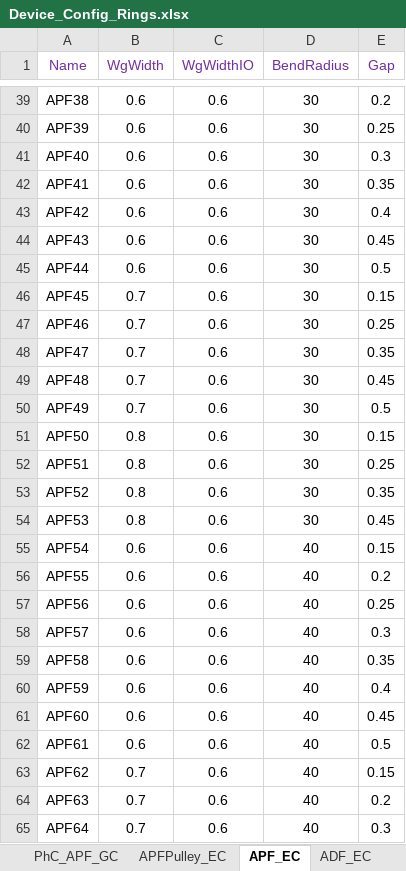
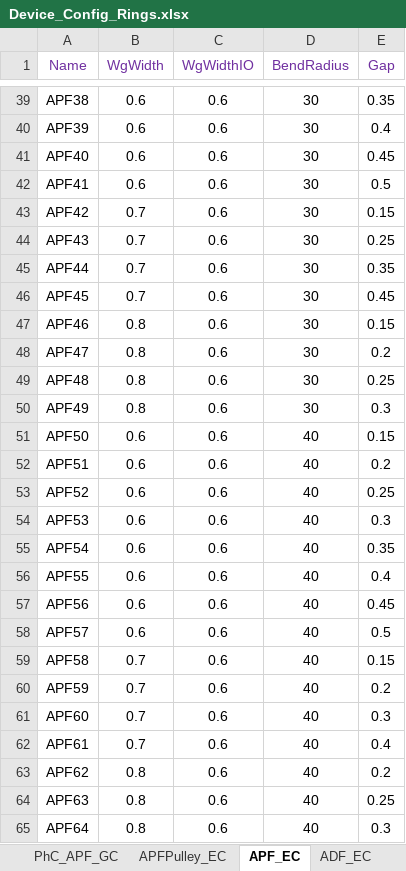
Before and after one commit to ankit-bm/Aluma1_TapeOut, an Excel workbook: Device_Config_Rings.xlsx, sheet APF_EC, drawn as a sheet; only a part is shown, gaps mark what is left out; values as stored, in another font and other column widths than the file's, no borders; the diff covers the shown part only; the diff names each change by its address in the sheet, - before the commit and + after, or states it on an @@ line.

```diff
--- a/Device_Config_Rings.xlsx (sheet APF_EC)
+++ b/Device_Config_Rings.xlsx (sheet APF_EC)
-E39 (Gap): 0.2
+E39 (Gap): 0.35
-E40 (Gap): 0.25
+E40 (Gap): 0.4
-E41 (Gap): 0.3
+E41 (Gap): 0.45
-E42 (Gap): 0.35
+E42 (Gap): 0.5
-B43:B45 (WgWidth): 0.6
+B43:B45 (WgWidth): 0.7
-E43 (Gap): 0.4
+E43 (Gap): 0.15
-E44 (Gap): 0.45
+E44 (Gap): 0.25
-E45 (Gap): 0.5
+E45 (Gap): 0.35
-E46 (Gap): 0.15
+E46 (Gap): 0.45
-B47:B50 (WgWidth): 0.7
+B47:B50 (WgWidth): 0.8
-E47 (Gap): 0.25
+E47 (Gap): 0.15
-E48 (Gap): 0.35
+E48 (Gap): 0.2
-E49 (Gap): 0.45
+E49 (Gap): 0.25
-E50 (Gap): 0.5
+E50 (Gap): 0.3
-B51:B54 (WgWidth): 0.8
+B51:B54 (WgWidth): 0.6
-D51:D54 (BendRadius): 30
+D51:D54 (BendRadius): 40
-E52 (Gap): 0.25
+E52 (Gap): 0.2
-E53 (Gap): 0.35
+E53 (Gap): 0.25
-E54 (Gap): 0.45
+E54 (Gap): 0.3
-E55 (Gap): 0.15
+E55 (Gap): 0.35
-E56 (Gap): 0.2
+E56 (Gap): 0.4
-E57 (Gap): 0.25
+E57 (Gap): 0.45
-E58 (Gap): 0.3
+E58 (Gap): 0.5
-B59:B62 (WgWidth): 0.6
+B59:B62 (WgWidth): 0.7
-E59 (Gap): 0.35
+E59 (Gap): 0.15
-E60 (Gap): 0.4
+E60 (Gap): 0.2
-E61 (Gap): 0.45
+E61 (Gap): 0.3
-E62 (Gap): 0.5
+E62 (Gap): 0.4
-B63:B65 (WgWidth): 0.7
+B63:B65 (WgWidth): 0.8
-E63 (Gap): 0.15
+E63 (Gap): 0.2
-E64 (Gap): 0.2
+E64 (Gap): 0.25
```
Also changed, not shown: 7 removed rows and 44 edited cells elsewhere in this sheet, sheet PhC_APFP_EC, sheet PhC_APF_EC, sheet APFPulley_EC, sheet ECParams, other sheet tabs, 4 other files.
